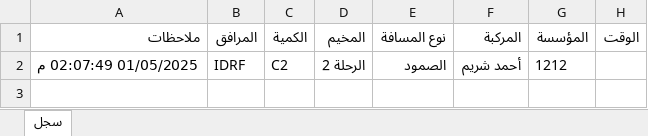
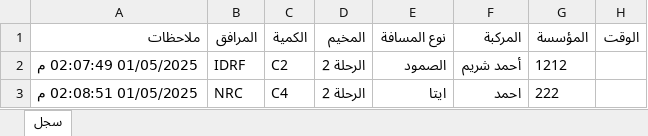
Before and after one commit to mathmodel2/Logger-Eta, an Excel workbook: Database/Data.xlsx, sheet سجل, drawn as a sheet; values as stored, in another font and other column widths than the file's, no borders; the diff names each change by its address in the sheet, - before the commit and + after, or states it on an @@ line.

```diff
--- a/Database/Data.xlsx (sheet سجل)
+++ b/Database/Data.xlsx (sheet سجل)
+row 3: 01/05/2025 02:08:51 م | NRC | C4 | الرحلة 2 | ايتا | احمد | 222
```
